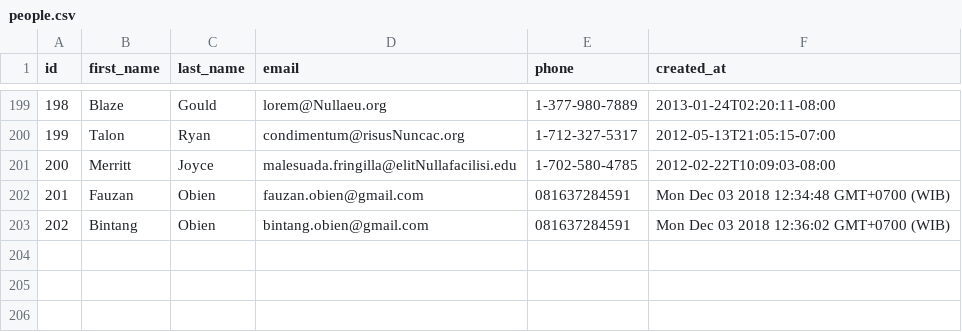
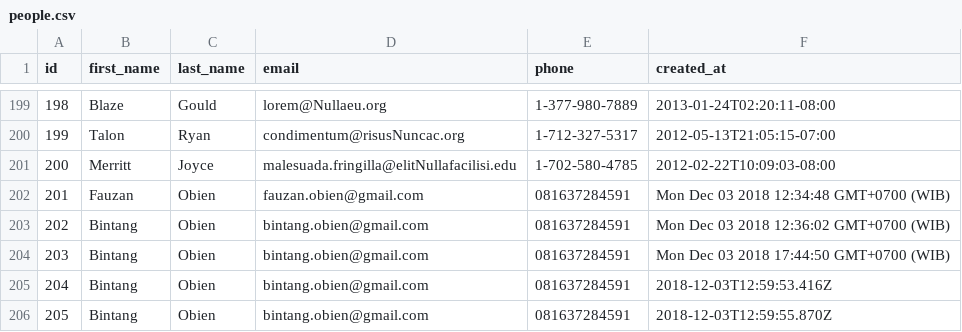
Before and after one commit to zen-fox-2018/parsing-data-1, a CSV file: people.csv, drawn as a sheet; only a part is shown, gaps mark what is left out.

```diff
--- a/people.csv
+++ b/people.csv
@@ -203 +203,4 @@ id,first_name,last_name,email,phone,created_at
 202,Bintang,Obien,bintang.obien@gmail.com,081637284591,Mon Dec 03 2018 12:36:02 GMT+0700 (WIB)
+203,Bintang,Obien,bintang.obien@gmail.com,081637284591,Mon Dec 03 2018 17:44:50 GMT+0700 (WIB)
+204,Bintang,Obien,bintang.obien@gmail.com,081637284591,"2018-12-03T12:59:53.416Z"
+205,Bintang,Obien,bintang.obien@gmail.com,081637284591,"2018-12-03T12:59:55.870Z"
```
Also changed, not shown: 1 other file.
